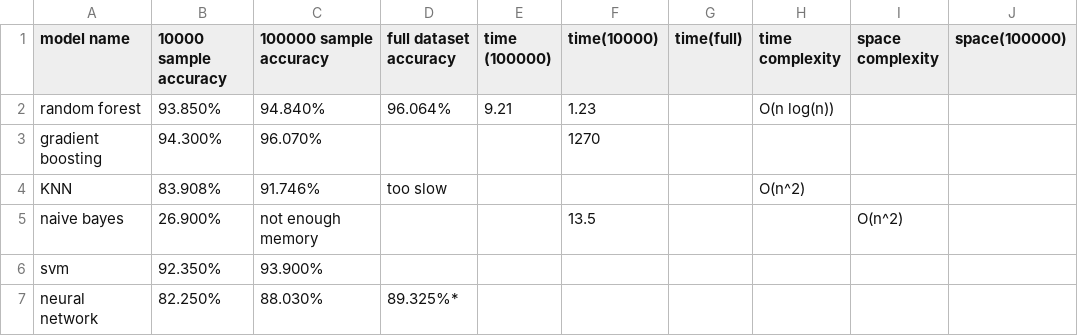
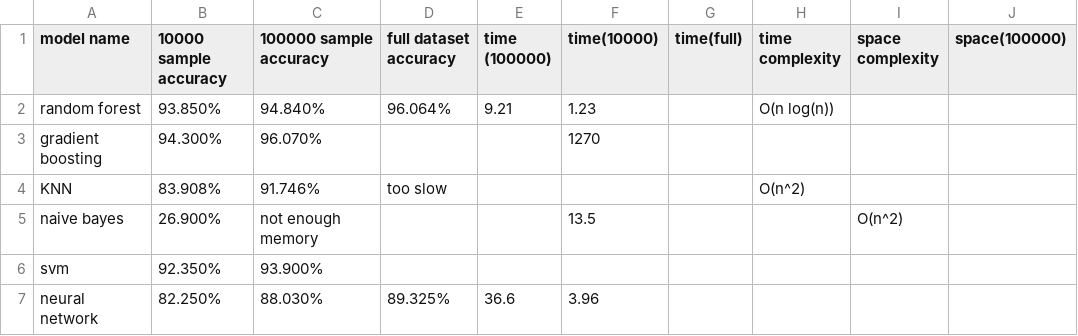
Before and after one commit to Shing-gor/classification-cybersecurity, a CSV file: accuracy.csv, drawn as a sheet.

Commit message:
Update accuracy.csv

```diff
--- a/accuracy.csv
+++ b/accuracy.csv
@@ -6,2 +6,2 @@ naive bayes, 26.900%, not enough memory,,,13.5,,,O(n^2),
 svm, 92.350%,93.900%,,,,,,,
-neural network,82.250%,88.030%,89.325%*,,,,,,
+neural network,82.250%,88.030%,89.325%,36.6,3.96,,,,
```
